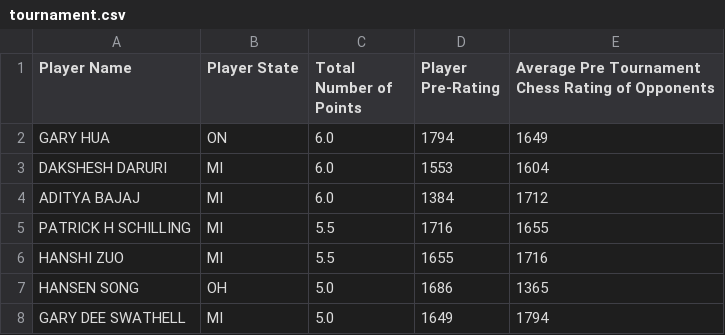
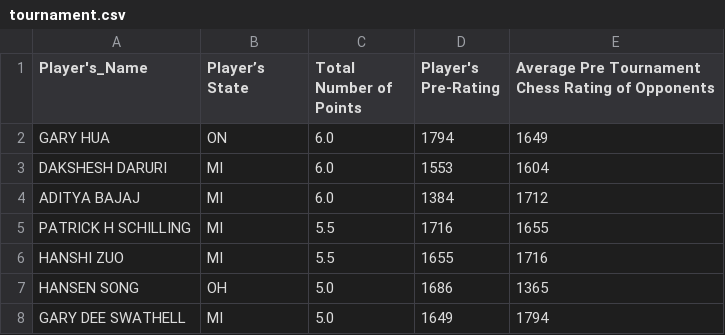
Before and after one commit to dnave/AIM-5001, a CSV file: tournament.csv, drawn as a sheet; only a part is shown.

Commit message:
Update tournament.csv

```diff
--- a/tournament.csv
+++ b/tournament.csv
@@ -1,2 +1,2 @@
-Player Name,Player State,Total Number of Points,Player Pre-Rating,Average Pre Tournament Chess Rating of Opponents
+Player's_Name,Player’s State,Total Number of Points,Player's Pre-Rating,Average Pre Tournament Chess Rating of Opponents
 GARY HUA,ON,6.0,1794,1649
```
